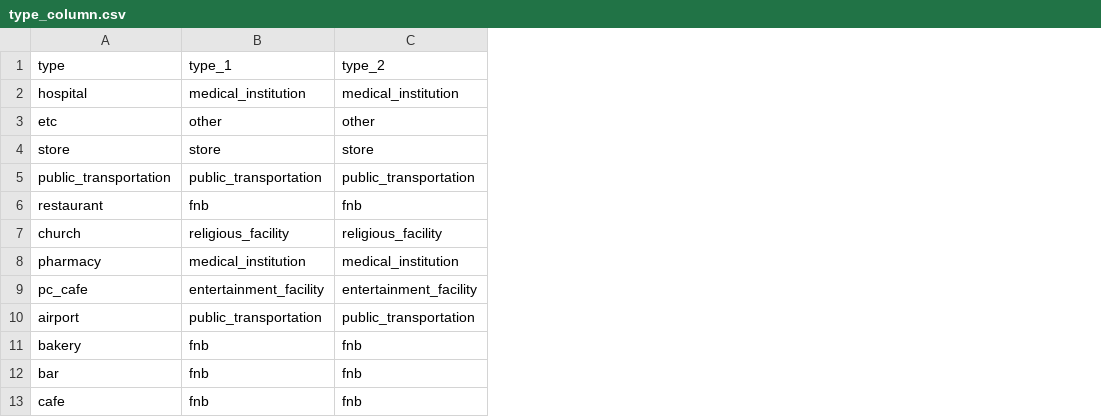
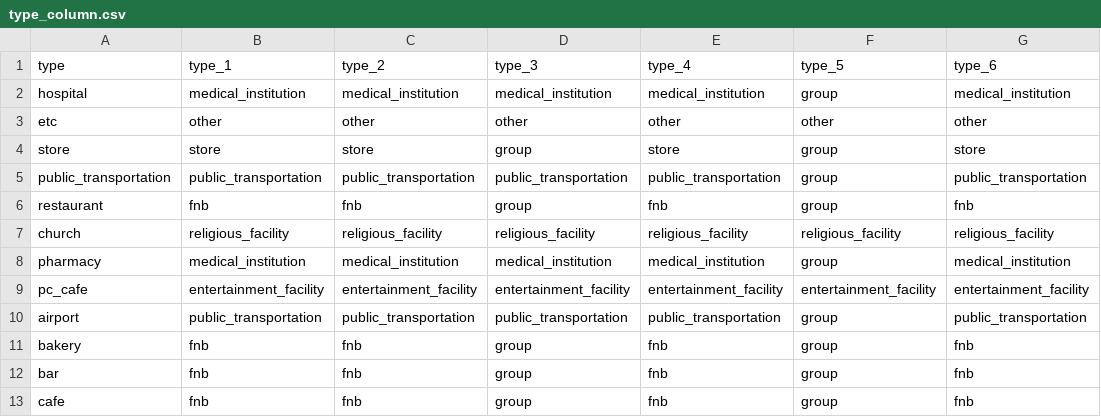
Before and after one commit to Yejining/AutoCOVID19, a CSV file: data/checklist/type_column.csv, drawn as a sheet; only a part is shown; the diff names each change by its address in the sheet, - before the commit and + after, or states it on an @@ line.

Commit message:
update: generating convlstm dataset

```diff
--- a/data/checklist/type_column.csv
+++ b/data/checklist/type_column.csv
+column D (type_3), rows 2-13: medical_institution | other | group | public_transportation | group | religious_facility | medical_institution | entertainment_facility | public_transportation | group | group | group
+column E (type_4), rows 2-13: medical_institution | other | store | public_transportation | fnb | religious_facility | medical_institution | entertainment_facility | public_transportation | fnb | fnb | fnb
+column F (type_5), rows 2-13: group | other | group | group | group | religious_facility | group | entertainment_facility | group | group | group | group
+column G (type_6), rows 2-13: medical_institution | other | store | public_transportation | fnb | religious_facility | medical_institution | entertainment_facility | public_transportation | fnb | fnb | fnb
```
Also changed, not shown: data/checklist/city_column.csv, data/checklist/infection_case_column.csv, 3 other files.
